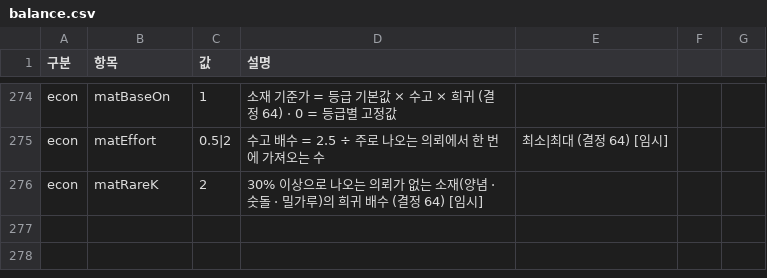
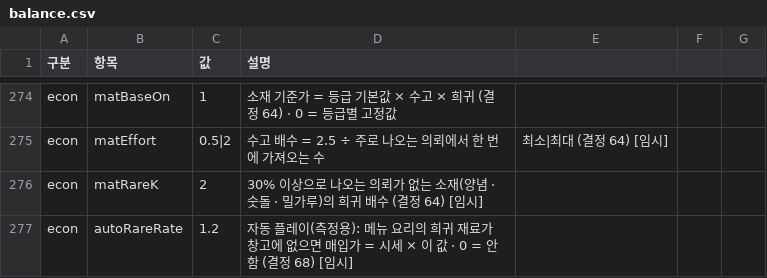
Before and after one commit to applesoda01/Project_F, a CSV file: prototype/data/balance.csv, drawn as a sheet; only a part is shown, gaps mark what is left out.

```diff
--- a/prototype/data/balance.csv
+++ b/prototype/data/balance.csv
@@ -276 +276,2 @@ econ,matEffort,0.5|2,수고 배수 = 2.5 ÷ 주로 나오는 의뢰에서 한
 econ,matRareK,2,30% 이상으로 나오는 의뢰가 없는 소재(양념 · 숫돌 · 밀가루)의 희귀 배수 (결정 64) [임시]
+econ,autoRareRate,1.2,자동 플레이(측정용): 메뉴 요리의 희귀 재료가 창고에 없으면 매입가 = 시세 × 이 값 · 0 = 안 함 (결정 68) [임시]
```
Also changed, not shown: 17 other files.
